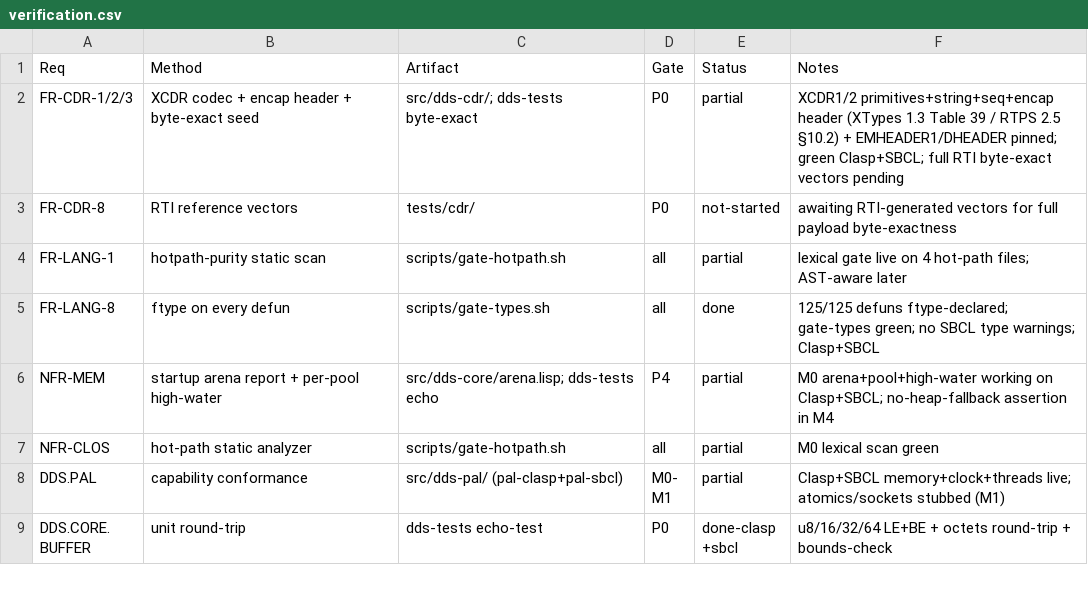
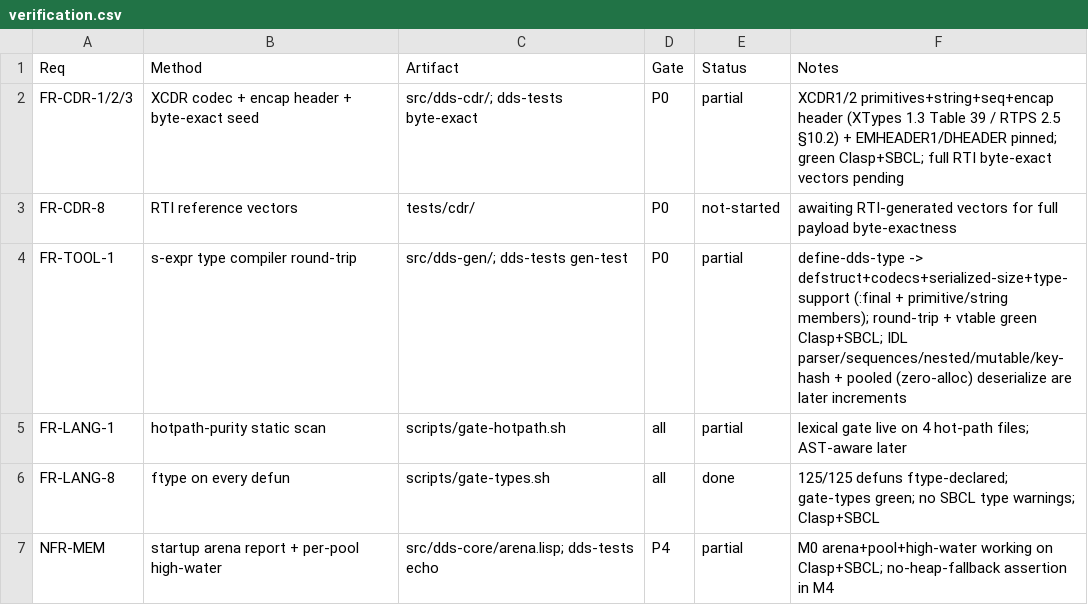
Before and after one commit to goenninger-b-t/dds, a CSV file: docs/verification.csv, drawn as a sheet; only a part is shown; the shorter side is filled out with more unchanged rows.

```diff
--- a/docs/verification.csv
+++ b/docs/verification.csv
@@ -3,2 +3,3 @@ FR-CDR-1/2/3,XCDR codec + encap header + byte-exact seed,src/dds-cdr/; dds-tests
 FR-CDR-8,RTI reference vectors,tests/cdr/,P0,not-started,awaiting RTI-generated vectors for full payload byte-exactness
+FR-TOOL-1,s-expr type compiler round-trip,src/dds-gen/; dds-tests gen-test,P0,partial,define-dds-type -> defstruct+codecs+serialized-size+type-support (:final + primitive/string members); round-trip + vtable green Clasp+SBCL; IDL parser/sequences/nested/mutable/key-hash + pooled (zero-alloc) deserialize are later increments
 FR-LANG-1,hotpath-purity static scan,scripts/gate-hotpath.sh,all,partial,lexical gate live on 4 hot-path files; AST-aware later
```
Also changed, not shown: 10 other files.
